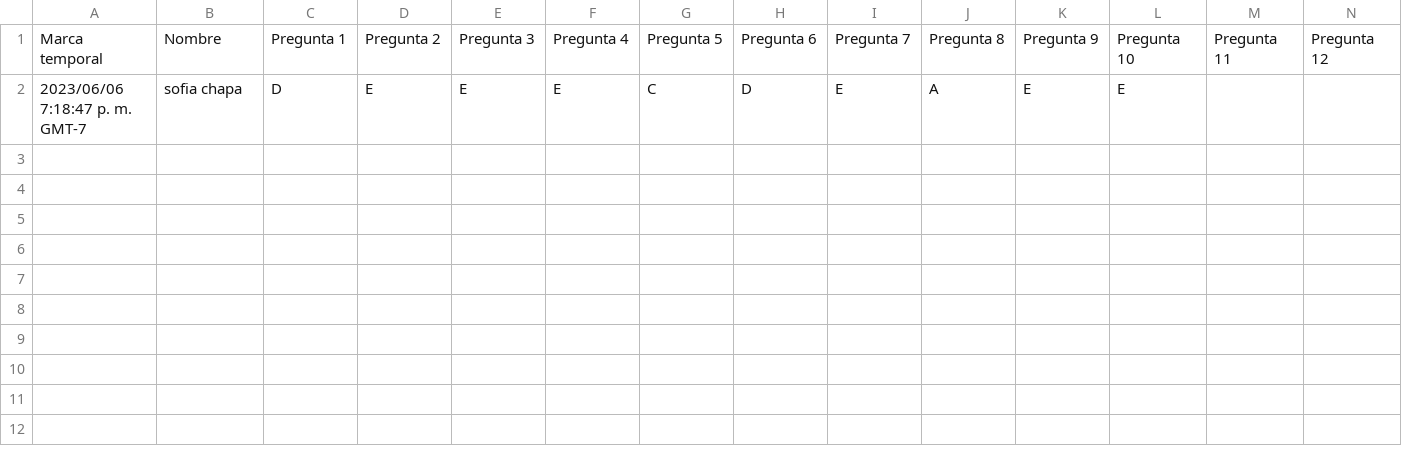
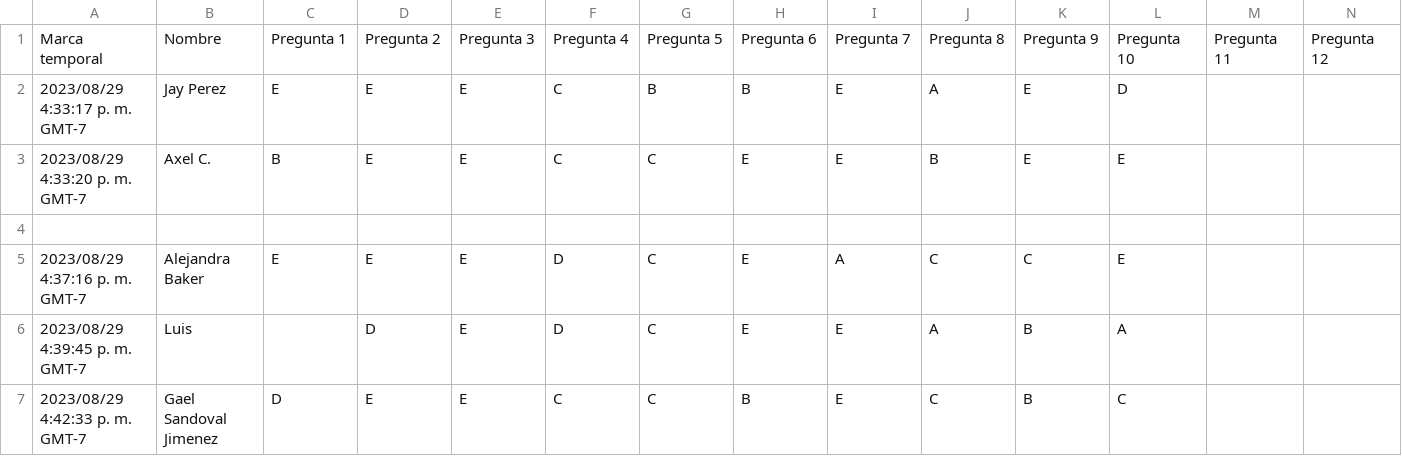
Before and after one commit to giovannilopez9808/Asesorias, a CSV file: PAA/Script/Prueba.csv, drawn as a sheet; only a part is shown; addresses are those after the commit; rows hold the shown columns only; the diff names each change by its address in the sheet, - before the commit and + after, or states it on an @@ line.

```diff
--- a/PAA/Script/Prueba.csv
+++ b/PAA/Script/Prueba.csv
+row 2: 2023/08/29 4:33:17 p. m. GMT-7 | Jay Perez | E | E | E | C | B | B | E | A | E | D
-A3: 2023/06/06 7:18:47 p. m. GMT-7
+A3: 2023/08/29 4:33:20 p. m. GMT-7
-B3: sofia chapa
+B3: Axel C.
-C3: D
+C3: B
-F3: E
+F3: C
-H3: D
+H3: E
-J3: A
+J3: B
+row 4: (empty)
+row 5: 2023/08/29 4:37:16 p. m. GMT-7 | Alejandra Baker | E | E | E | D | C | E | A | C | C | E
+row 6: 2023/08/29 4:39:45 p. m. GMT-7 | Luis |  | D | E | D | C | E | E | A | B | A
+row 7: 2023/08/29 4:42:33 p. m. GMT-7 | Gael Sandoval Jimenez | D | E | E | C | C | B | E | C | B | C
```
Also changed, not shown: 1 other file.
